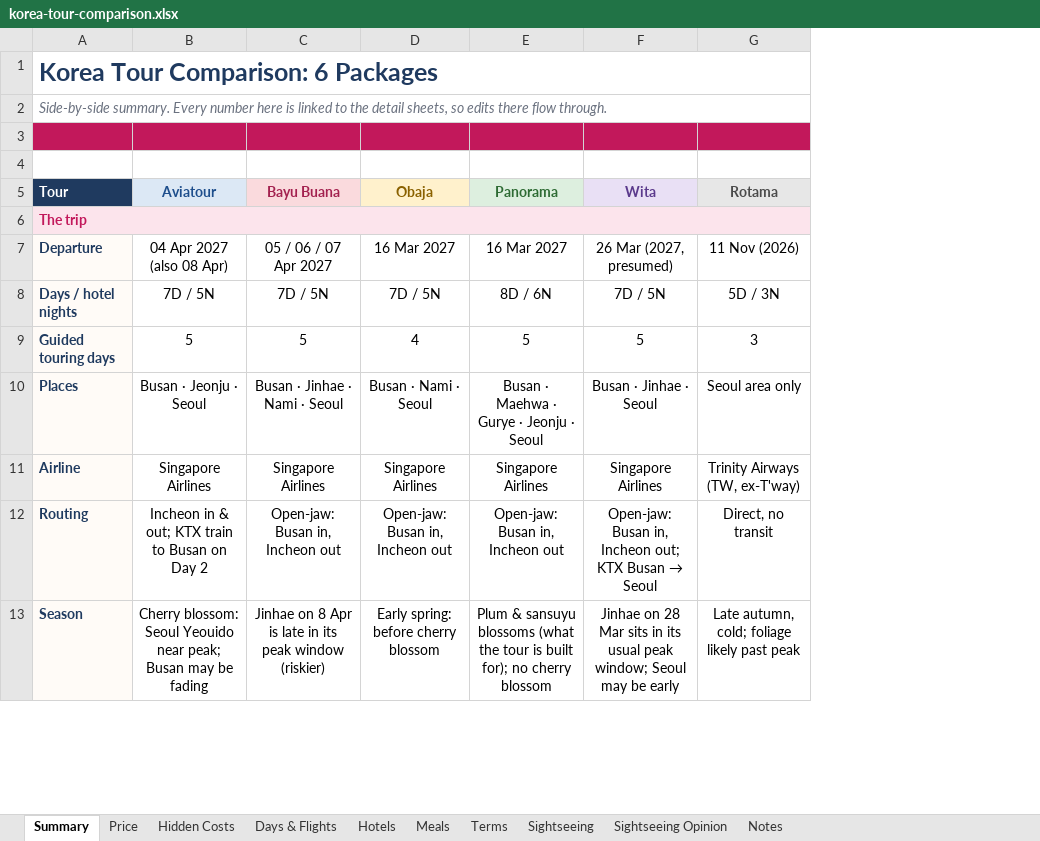
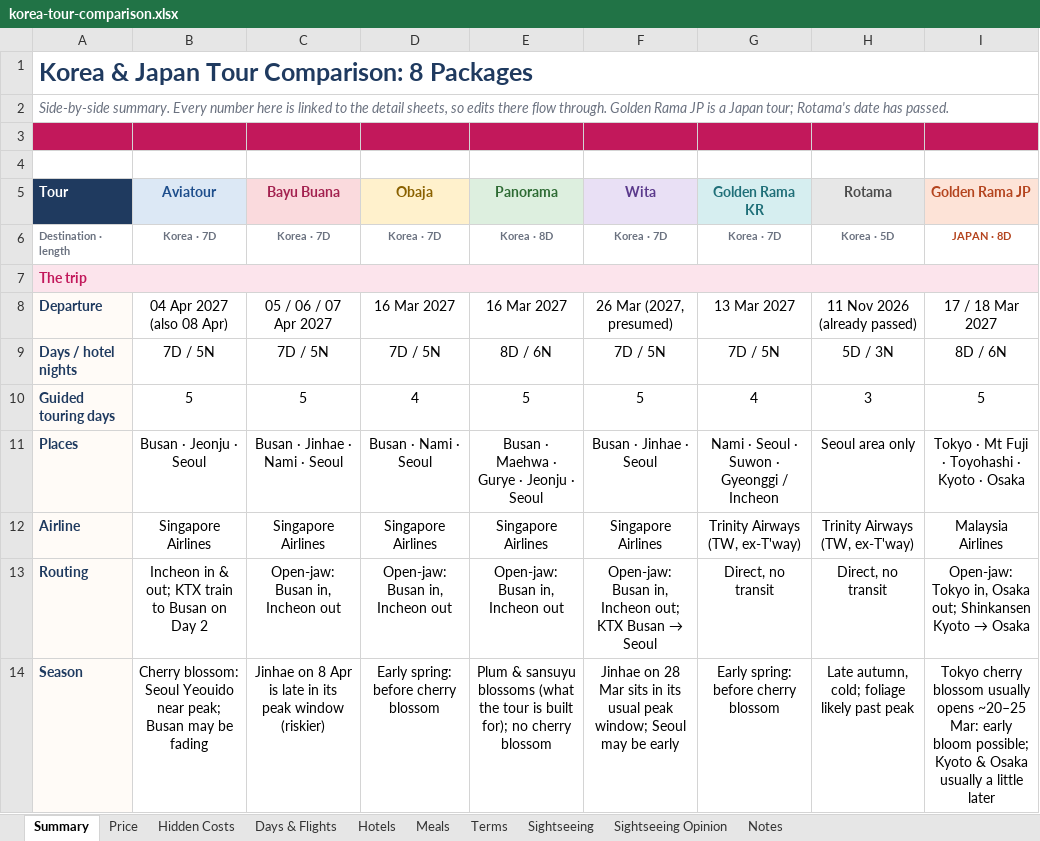
Before and after one commit to TimSam31/Projects, an Excel workbook: korea-tour-comparison/korea-tour-comparison.xlsx, sheet Summary, drawn as a sheet; only a part is shown; values as stored, in another font and other column widths than the file's, no borders; conditional formats not drawn; addresses are those after the commit; the diff covers the shown part only; the diff names each change by its address in the sheet, - before the commit and + after, or states it on an @@ line.

```diff
--- a/korea-tour-comparison/korea-tour-comparison.xlsx (sheet Summary)
+++ b/korea-tour-comparison/korea-tour-comparison.xlsx (sheet Summary)
+column G (Golden Rama KR), rows 8-14: 13 Mar 2027 | 7D / 5N | 4 | Nami · Seoul · Suwon · Gyeonggi / Incheon | Trinity Airways (TW, ex-T'way) | Direct, no transit | Early spring: before cherry blossom
+column I (Golden Rama JP), rows 8-14: 17 / 18 Mar 2027 | 8D / 6N | 5 | Tokyo · Mt Fuji · Toyohashi · Kyoto · Osaka | Malaysia Airlines | Open-jaw: Tokyo in, Osaka out; Shinkansen Kyoto → Osaka | Tokyo cherry blossom usually opens ~20–25 Mar: early bloom possible; Kyoto & Osaka usually a little later
-A1 (Tour): Korea Tour Comparison: 6 Packages
+A1 (Tour): Korea & Japan Tour Comparison: 8 Packages
-A2 (Tour): …flow through.
+A2 (Tour): …flow through. Golden Rama JP is a Japan tour; Rotama's date has passed.
+row 6: Destination · length | Korea · 7D | Korea · 7D | Korea · 7D | Korea · 8D | Korea · 7D | Korea · 7D | Korea · 5D | JAPAN · 8D
-B7:F7 fill: #FCE4EC
+B7:F7 fill: none
-H7 fill: #FCE4EC
+H7 fill: none
-H8 (Rotama): 11 Nov (2026)
+H8 (Rotama): 11 Nov 2026 (already passed)
```
Also changed, not shown: 3 added rows, 2 removed rows, 13 edited cells and cell formats elsewhere in this sheet, sheet Sightseeing, sheet Hidden Costs, sheet Hotels, sheet Sightseeing Opinion, sheet Terms, sheet Price, 3 more sheets, formulas that keep their value, 5 other files.
